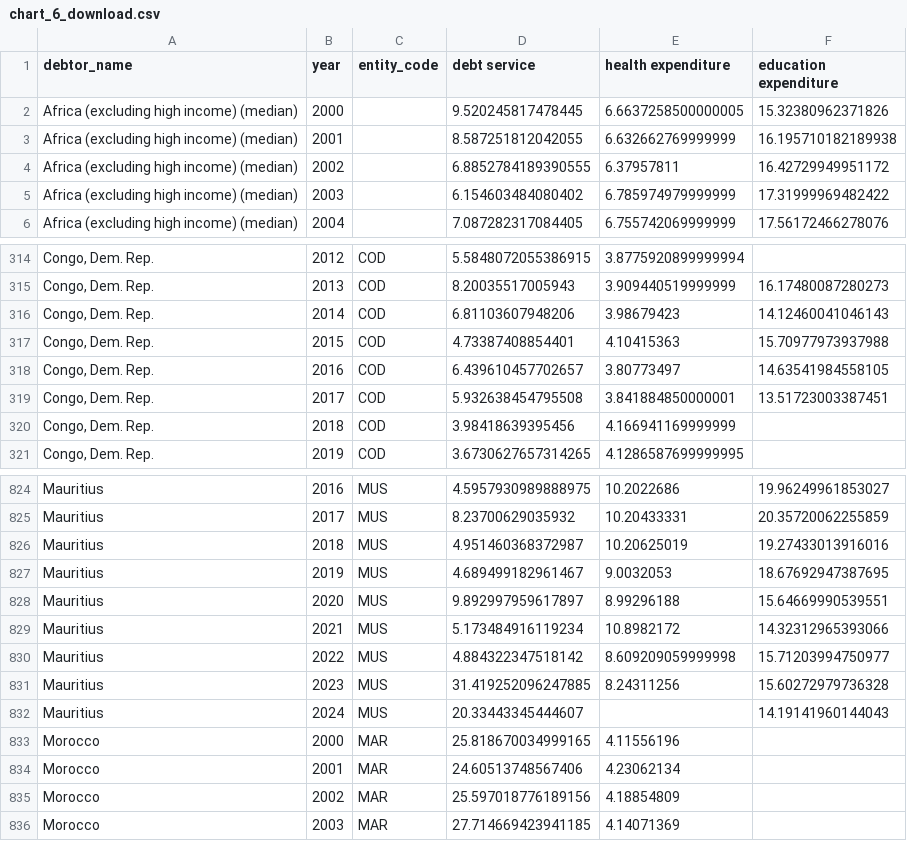
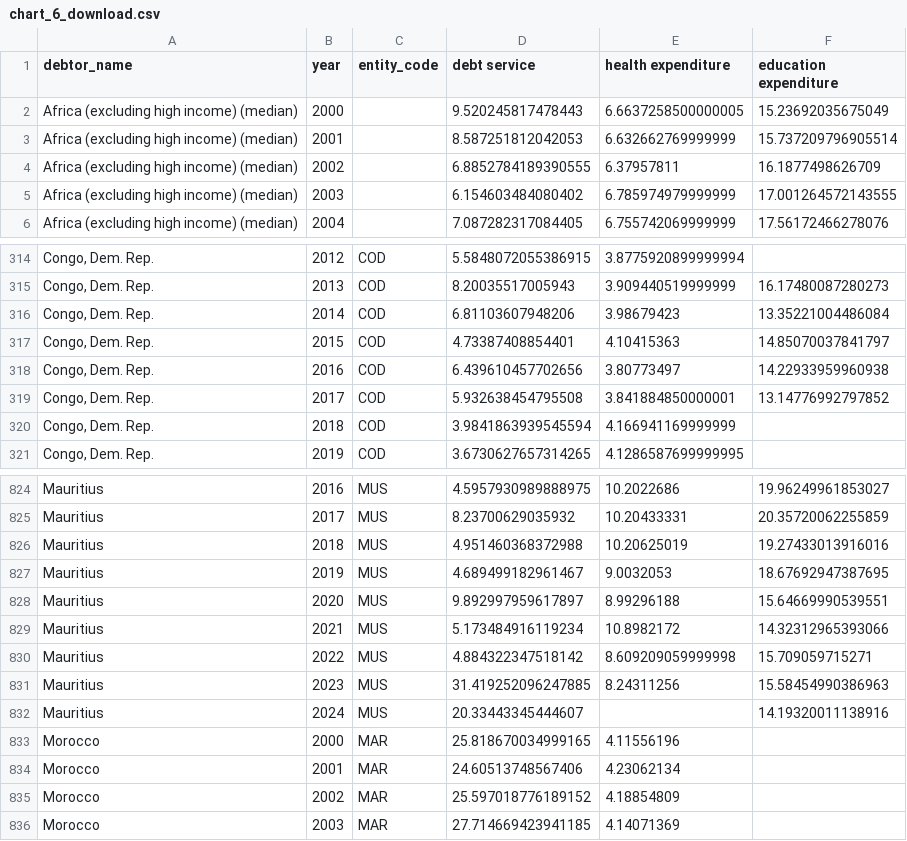
Before and after one commit to ONEcampaign/africa_debt_overview, a CSV file: output/chart_6_download.csv, drawn as a sheet; only a part is shown, gaps mark what is left out; the diff covers the shown part only; the diff names each change by its address in the sheet, - before the commit and + after, or states it on an @@ line.

```diff
--- a/output/chart_6_download.csv
+++ b/output/chart_6_download.csv
-D2 (debt service): 9.520245817478445
+D2 (debt service): 9.520245817478443
-F2 (education expenditure): 15.32380962371826
+F2 (education expenditure): 15.23692035675049
-D3 (debt service): 8.587251812042055
+D3 (debt service): 8.587251812042053
-F3 (education expenditure): 16.195710182189938
+F3 (education expenditure): 15.737209796905514
-F4 (education expenditure): 16.42729949951172
+F4 (education expenditure): 16.1877498626709
-F5 (education expenditure): 17.31999969482422
+F5 (education expenditure): 17.001264572143555
-F316 (education expenditure): 14.12460041046143
+F316 (education expenditure): 13.35221004486084
-F317 (education expenditure): 15.70977973937988
+F317 (education expenditure): 14.85070037841797
-D318 (debt service): 6.439610457702657
+D318 (debt service): 6.439610457702656
-F318 (education expenditure): 14.63541984558105
+F318 (education expenditure): 14.22933959960938
-F319 (education expenditure): 13.51723003387451
+F319 (education expenditure): 13.14776992797852
-D320 (debt service): 3.98418639395456
+D320 (debt service): 3.9841863939545594
-D826 (debt service): 4.951460368372987
+D826 (debt service): 4.951460368372988
-F830 (education expenditure): 15.71203994750977
+F830 (education expenditure): 15.709059715271
-F831 (education expenditure): 15.60272979736328
+F831 (education expenditure): 15.58454990386963
-F832 (education expenditure): 14.19141960144043
+F832 (education expenditure): 14.19320011138916
-D835 (debt service): 25.597018776189156
+D835 (debt service): 25.597018776189152
```
Also changed, not shown: 91 edited cells elsewhere in this file, output/chart_2_chart.csv, output/chart_2_download.csv, 7 other files.
